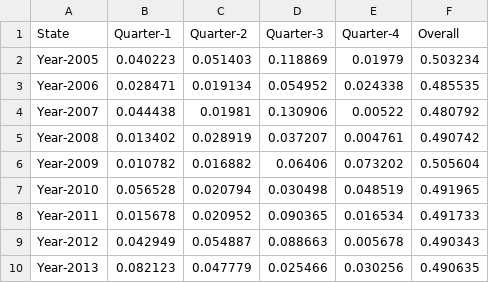
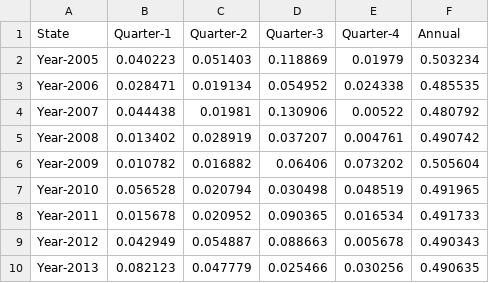
Before and after one commit to kkasunperera/visualizer, a CSV file: src/main/webapp/csv/data.csv, drawn as a sheet.

```diff
--- a/src/main/webapp/csv/data.csv
+++ b/src/main/webapp/csv/data.csv
@@ -1,2 +1,2 @@
-State,Quarter-1,Quarter-2,Quarter-3,Quarter-4, Overall
+State,Quarter-1,Quarter-2,Quarter-3,Quarter-4, Annual
 Year-2005,0.040223,0.051403,0.118869,0.01979,0.503234
```
Also changed, not shown: 2 other files.
